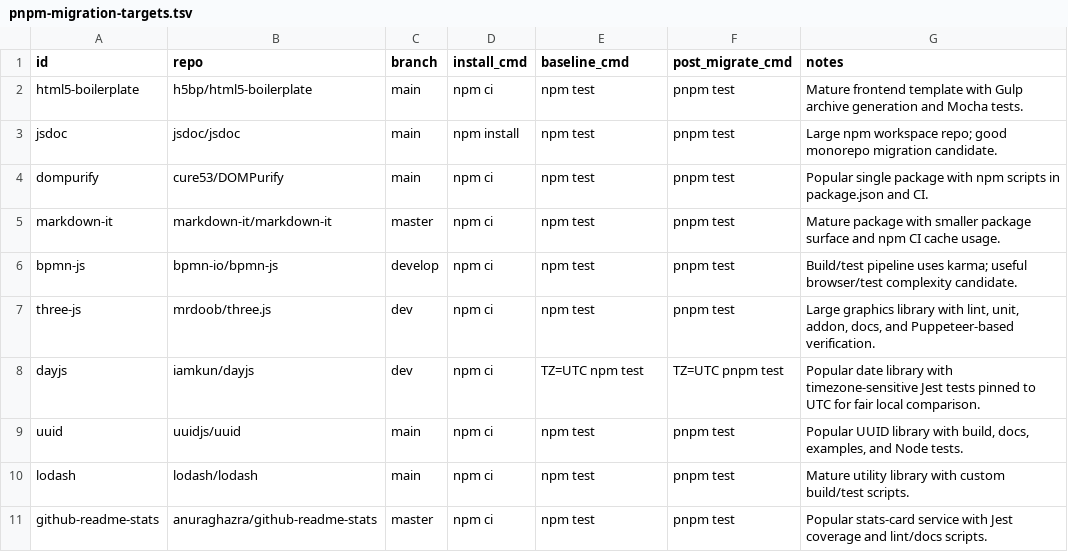
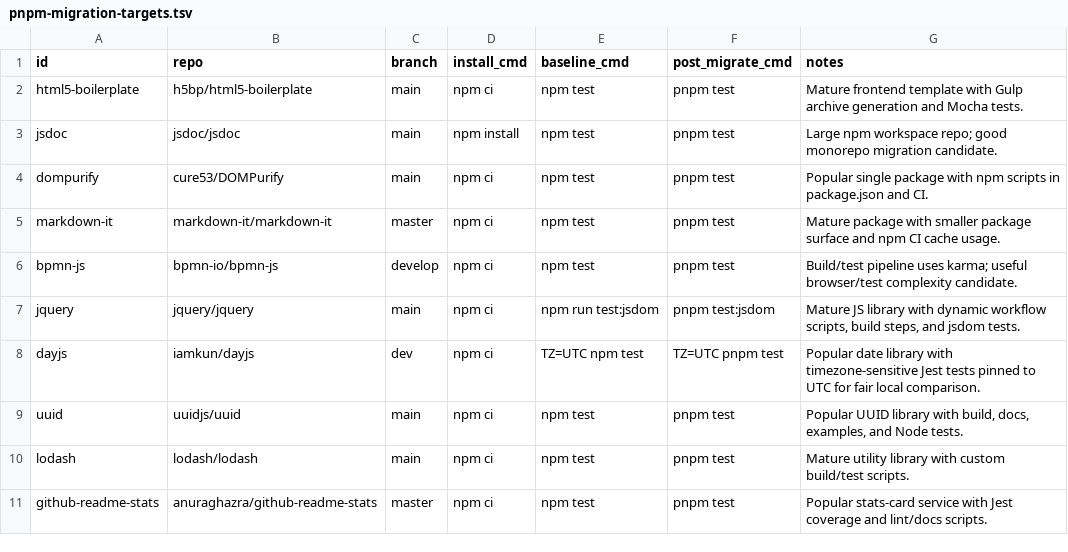
Before and after one commit to santiweight/pnpm-migrate, a TSV file: targets/pnpm-migration-targets.tsv, drawn as a sheet; removed rows and columns are numbered as before the commit, all else as after; the diff names each change by its address in the sheet, - before the commit and + after, or states it on an @@ line.

Commit message:
Handle hoisted imports and add jquery eval target

```diff
--- a/targets/pnpm-migration-targets.tsv
+++ b/targets/pnpm-migration-targets.tsv
-row 7: three-js | mrdoob/three.js | dev | npm ci | npm test | pnpm test | Large graphics library with lint, unit, addon, docs, and Puppeteer-based verification.
+row 7: jquery | jquery/jquery | main | npm ci | npm run test:jsdom | pnpm test:jsdom | Mature JS library with dynamic workflow scripts, build steps, and jsdom tests.
```
Also changed, not shown: 4 other files.
